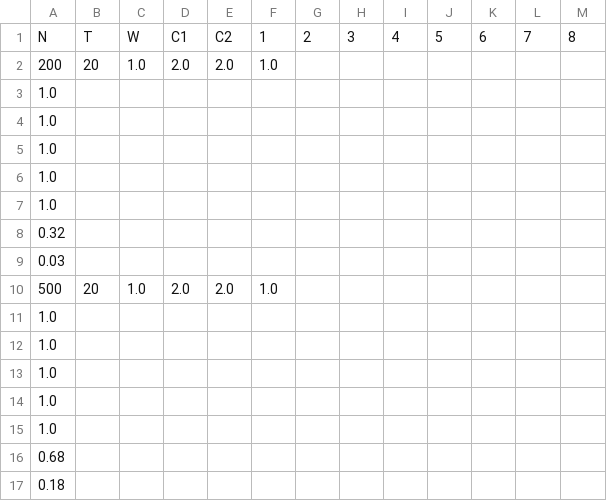
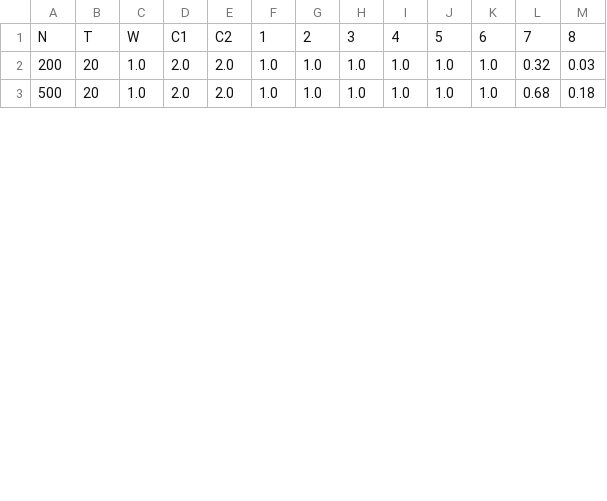
Before and after one commit to TMats/knapsack_pso, a CSV file: test2.csv, drawn as a sheet; only a part is shown; the diff covers the shown part only.

Commit message:
fix data

```diff
--- a/test2.csv
+++ b/test2.csv
@@ -1,17 +1,3 @@
 N,T,W,C1,C2,1,2,3,4,5,6,7,8
-200,20,1.0,2.0,2.0,1.0,
-1.0,
-1.0,
-1.0,
-1.0,
-1.0,
-0.32,
-0.03,
-500,20,1.0,2.0,2.0,1.0,
-1.0,
-1.0,
-1.0,
-1.0,
-1.0,
-0.68,
-0.18,
+200,20,1.0,2.0,2.0,1.0,1.0,1.0,1.0,1.0,1.0,0.32,0.03,
+500,20,1.0,2.0,2.0,1.0,1.0,1.0,1.0,1.0,1.0,0.68,0.18,
```
Also changed, not shown: 56 removed rows and 56 edited cells elsewhere in this file, test.csv, 2 other files.
